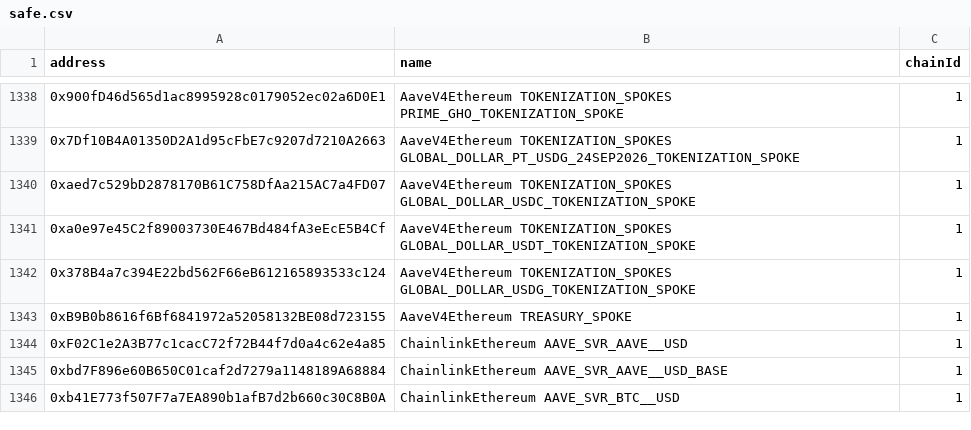
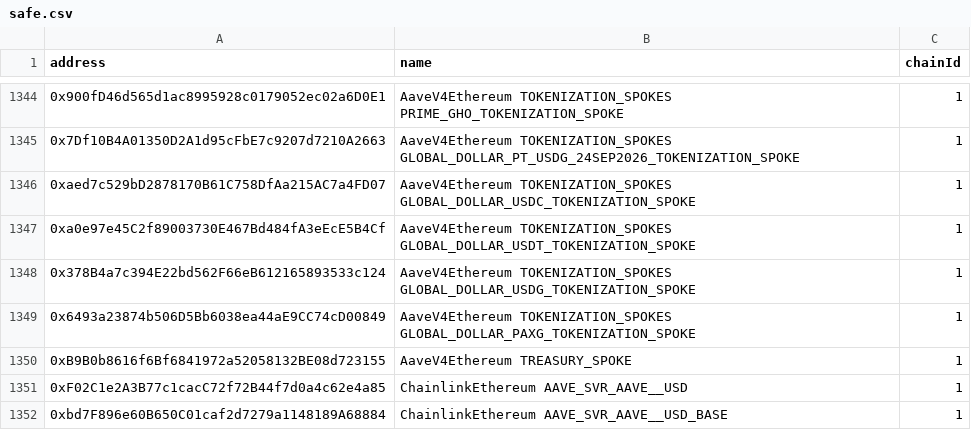
Before and after one commit to Siriusmene/aave-address-book, a CSV file: safe.csv, drawn as a sheet; only a part is shown, gaps mark what is left out; the shorter side is filled out with more unchanged rows; the diff covers the shown part only.

```diff
--- a/safe.csv
+++ b/safe.csv
@@ -1342,2 +1348,3 @@ address,name,chainId
 0x378B4a7c394E22bd562F66eB612165893533c124,AaveV4Ethereum TOKENIZATION_SPOKES GLOBAL_DOLLAR_USDG_TOKENIZATION_SPOKE,1
+0x6493a23874b506D5Bb6038ea44aE9CC74cD00849,AaveV4Ethereum TOKENIZATION_SPOKES GLOBAL_DOLLAR_PAXG_TOKENIZATION_SPOKE,1
 0xB9B0b8616f6Bf6841972a52058132BE08d723155,AaveV4Ethereum TREASURY_SPOKE,1
```
Also changed, not shown: 6 added rows and 1 edited cell elsewhere in this file, 3 other files.
